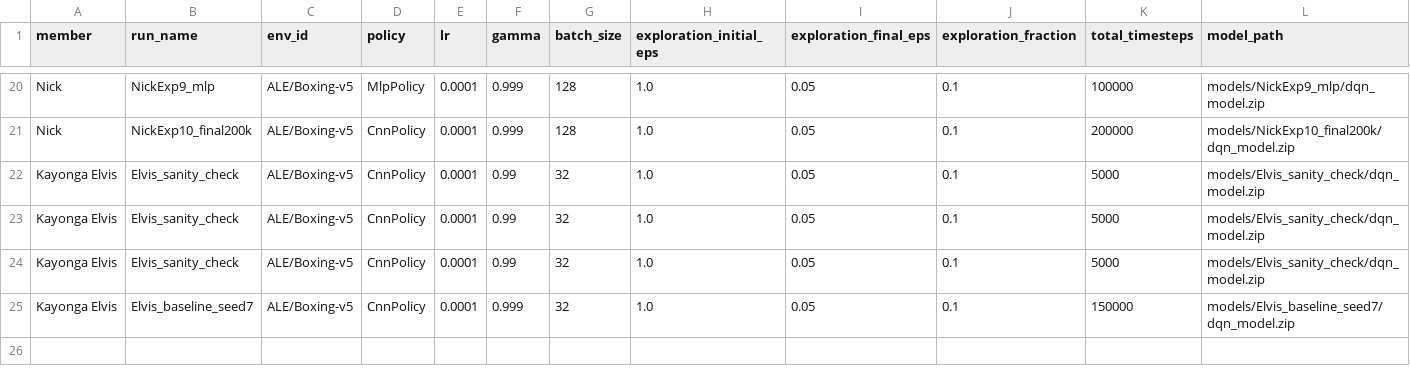
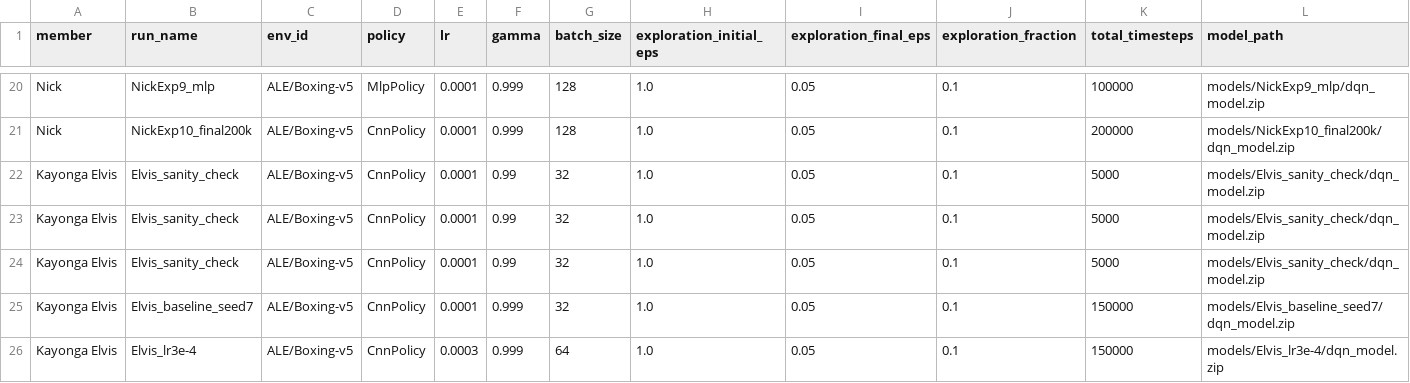
Before and after one commit to falyseck/DeepQLearning, a CSV file: experiments_log.csv, drawn as a sheet; only a part is shown, gaps mark what is left out; rows hold the shown columns only; the diff names each change by its address in the sheet, - before the commit and + after, or states it on an @@ line.

Commit message:
Add experiment Elvis_lr3e-4 results

```diff
--- a/experiments_log.csv
+++ b/experiments_log.csv
+row 26: Kayonga Elvis | Elvis_lr3e-4 | ALE/Boxing-v5 | CnnPolicy | 0.0003 | 0.999 | 64 | 1.0 | 0.05 | 0.1 | 150000 | models/Elvis_lr3e-4/dqn_model.zip
```
